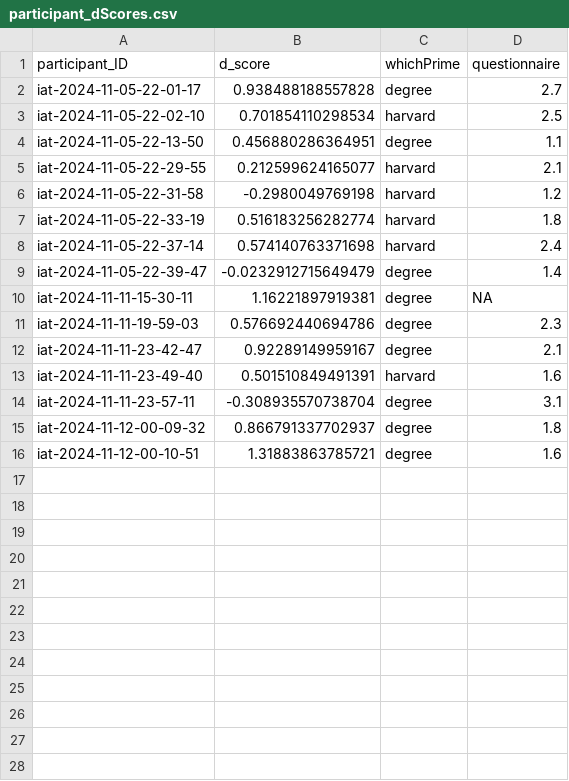
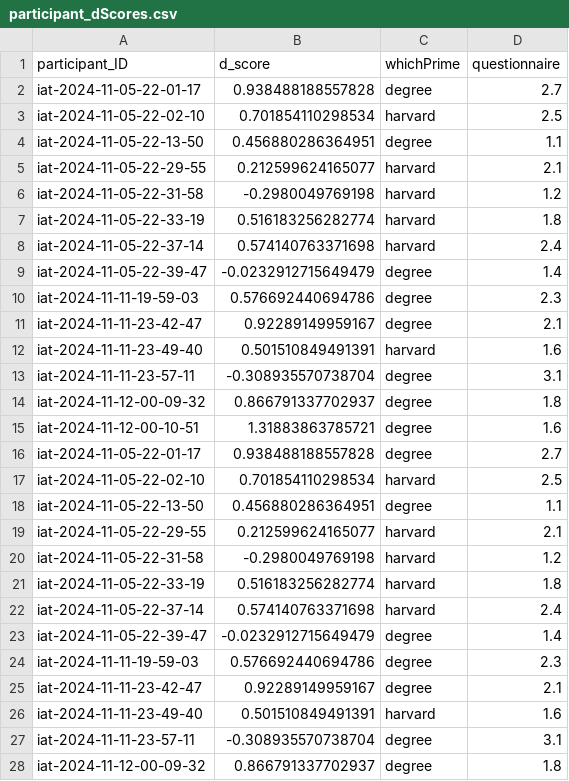
Before and after one commit to ashkim1/psy1903, a CSV file: stats/data_cleaning/data/participant_dScores.csv, drawn as a sheet; only a part is shown; the shorter side is filled out with more unchanged rows.

```diff
--- a/stats/data_cleaning/data/participant_dScores.csv
+++ b/stats/data_cleaning/data/participant_dScores.csv
@@ -9,3 +9,16 @@
 "iat-2024-11-05-22-39-47",-0.0232912715649479,"degree",1.4
-"iat-2024-11-11-15-30-11",1.16221897919381,"degree",NA
+"iat-2024-11-11-19-59-03",0.576692440694786,"degree",2.3
+"iat-2024-11-11-23-42-47",0.92289149959167,"degree",2.1
+"iat-2024-11-11-23-49-40",0.501510849491391,"harvard",1.6
+"iat-2024-11-11-23-57-11",-0.308935570738704,"degree",3.1
+"iat-2024-11-12-00-09-32",0.866791337702937,"degree",1.8
+"iat-2024-11-12-00-10-51",1.31883863785721,"degree",1.6
+"iat-2024-11-05-22-01-17",0.938488188557828,"degree",2.7
+"iat-2024-11-05-22-02-10",0.701854110298534,"harvard",2.5
+"iat-2024-11-05-22-13-50",0.456880286364951,"degree",1.1
+"iat-2024-11-05-22-29-55",0.212599624165077,"harvard",2.1
+"iat-2024-11-05-22-31-58",-0.2980049769198,"harvard",1.2
+"iat-2024-11-05-22-33-19",0.516183256282774,"harvard",1.8
+"iat-2024-11-05-22-37-14",0.574140763371698,"harvard",2.4
+"iat-2024-11-05-22-39-47",-0.0232912715649479,"degree",1.4
 "iat-2024-11-11-19-59-03",0.576692440694786,"degree",2.3
```
Also changed, not shown: 1 other file.
